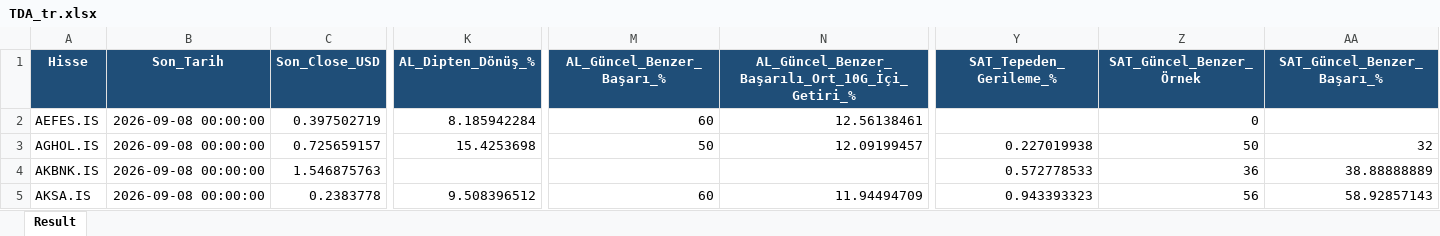
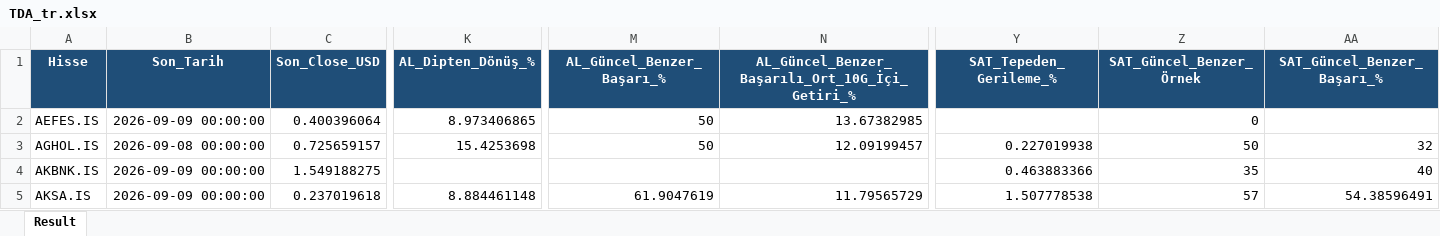
Before and after one commit to serkanche/portfoy, an Excel workbook: TDA_tr.xlsx, sheet Result, drawn as a sheet; only a part is shown, gaps mark what is left out; values as stored, in another font and other column widths than the file's, no borders; the diff covers the shown part only; the diff names each change by its address in the sheet, - before the commit and + after, or states it on an @@ line.

Commit message:
Güncelle: TDA_tr.xlsx

```diff
--- a/TDA_tr.xlsx (sheet Result)
+++ b/TDA_tr.xlsx (sheet Result)
-B2 (Son_Tarih): 2026-09-08 00:00:00
+B2 (Son_Tarih): 2026-09-09 00:00:00
-C2 (Son_Close_USD): 0.397502719
+C2 (Son_Close_USD): 0.400396064
-K2 (AL_Dipten_Dönüş_%): 8.185942284
+K2 (AL_Dipten_Dönüş_%): 8.973406865
-M2 (AL_Güncel_Benzer_Başarı_%): 60
+M2 (AL_Güncel_Benzer_Başarı_%): 50
-N2: 12.56138461
+N2: 13.67382985
-B4:B5 (Son_Tarih): 2026-09-08 00:00:00
+B4:B5 (Son_Tarih): 2026-09-09 00:00:00
-C4 (Son_Close_USD): 1.546875763
+C4 (Son_Close_USD): 1.549188275
-Y4 (SAT_Tepeden_Gerileme_%): 0.572778533
+Y4 (SAT_Tepeden_Gerileme_%): 0.463883366
-Z4 (SAT_Güncel_Benzer_Örnek): 36
+Z4 (SAT_Güncel_Benzer_Örnek): 35
-AA4 (SAT_Güncel_Benzer_Başarı_%): 38.88888889
+AA4 (SAT_Güncel_Benzer_Başarı_%): 40
-C5 (Son_Close_USD): 0.2383778
+C5 (Son_Close_USD): 0.237019618
-K5 (AL_Dipten_Dönüş_%): 9.508396512
+K5 (AL_Dipten_Dönüş_%): 8.884461148
-M5 (AL_Güncel_Benzer_Başarı_%): 60
+M5 (AL_Güncel_Benzer_Başarı_%): 61.9047619
-N5: 11.94494709
+N5: 11.79565729
-Y5 (SAT_Tepeden_Gerileme_%): 0.943393323
+Y5 (SAT_Tepeden_Gerileme_%): 1.507778538
-Z5 (SAT_Güncel_Benzer_Örnek): 56
+Z5 (SAT_Güncel_Benzer_Örnek): 57
-AA5 (SAT_Güncel_Benzer_Başarı_%): 58.92857143
+AA5 (SAT_Güncel_Benzer_Başarı_%): 54.38596491
```
Also changed, not shown: 880 edited cells elsewhere in this sheet.
